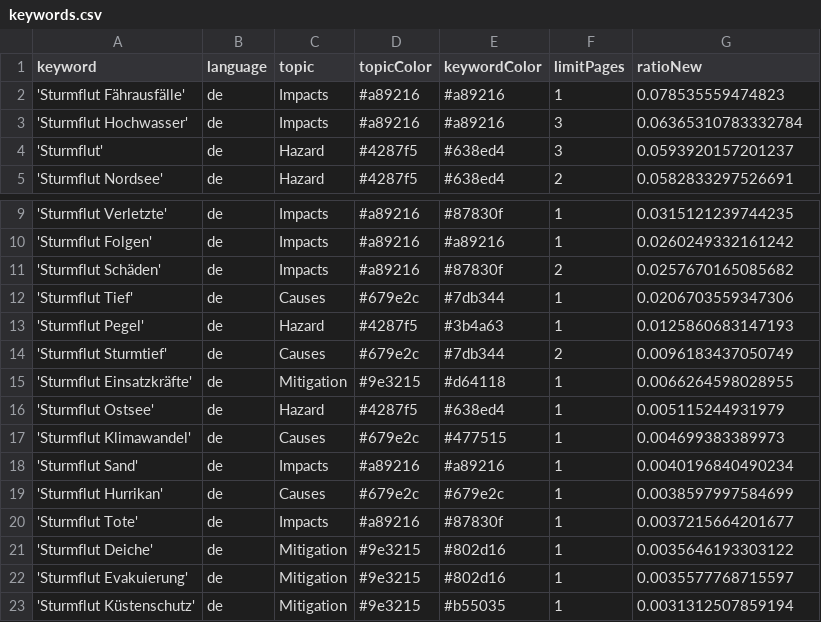
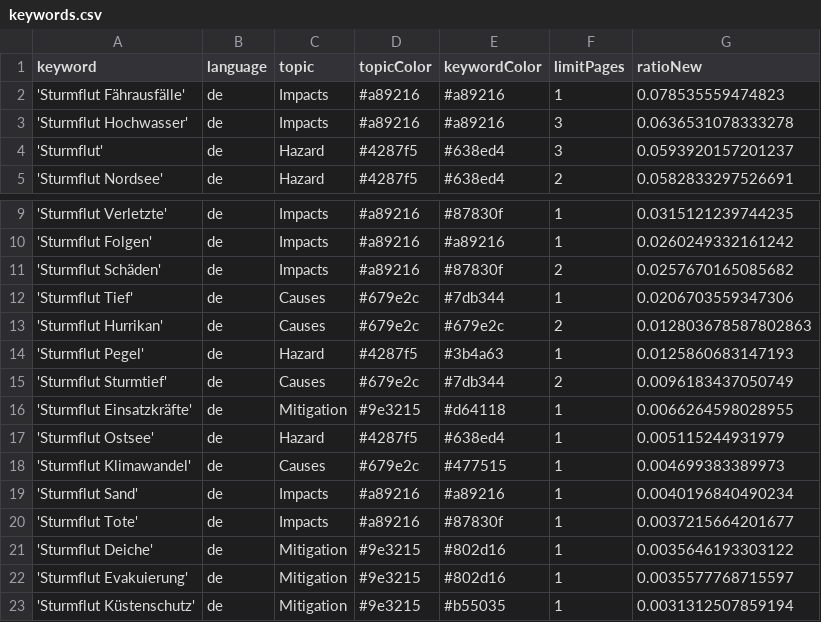
Before and after one commit to MomoMusic/surgeIsComing, a CSV file: keywords.csv, drawn as a sheet; only a part is shown, gaps mark what is left out.

```diff
--- a/keywords.csv
+++ b/keywords.csv
@@ -2,3 +2,3 @@ keyword,language,topic,topicColor,keywordColor,limitPages,ratioNew
 'Sturmflut Fährausfälle',de,Impacts,#a89216,#a89216,1,0.078535559474823
-'Sturmflut Hochwasser',de,Impacts,#a89216,#a89216,3,0.06365310783332784
+'Sturmflut Hochwasser',de,Impacts,#a89216,#a89216,3,0.0636531078333278
 'Sturmflut',de,Hazard,#4287f5,#638ed4,3,0.0593920157201237
@@ -12,2 +12,3 @@ keyword,language,topic,topicColor,keywordColor,limitPages,ratioNew
 'Sturmflut Tief',de,Causes,#679e2c,#7db344,1,0.0206703559347306
+'Sturmflut Hurrikan',de,Causes,#679e2c,#679e2c,2,0.012803678587802863
 'Sturmflut Pegel',de,Hazard,#4287f5,#3b4a63,1,0.0125860683147193
@@ -18,3 +19,2 @@ keyword,language,topic,topicColor,keywordColor,limitPages,ratioNew
 'Sturmflut Sand',de,Impacts,#a89216,#a89216,1,0.0040196840490234
-'Sturmflut Hurrikan',de,Causes,#679e2c,#679e2c,1,0.0038597997584699
 'Sturmflut Tote',de,Impacts,#a89216,#87830f,1,0.0037215664201677
```
Also changed, not shown: csv/news_2025_10.csv.
